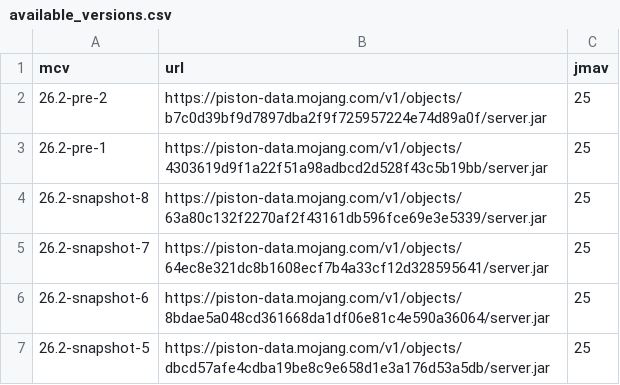
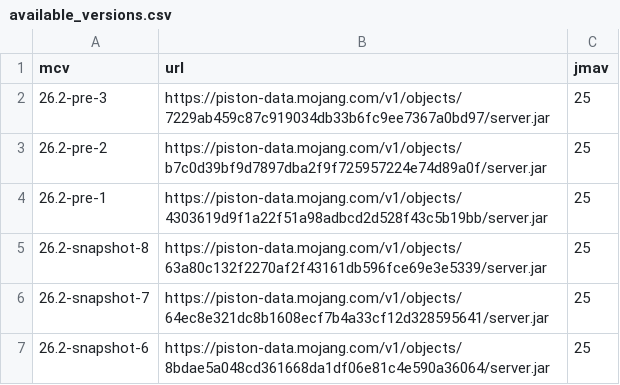
Before and after one commit to df78mods/mc-java-vanilla-server-docker, a CSV file: scripts/available_versions.csv, drawn as a sheet; only a part is shown; the shorter side is filled out with more unchanged rows.

```diff
--- a/scripts/available_versions.csv
+++ b/scripts/available_versions.csv
@@ -1,2 +1,3 @@
 mcv|url|jmav
+26.2-pre-3|https://piston-data.mojang.com/v1/objects/7229ab459c87c919034db33b6fc9ee7367a0bd97/server.jar|25
 26.2-pre-2|https://piston-data.mojang.com/v1/objects/b7c0d39bf9d7897dba2f9f725957224e74d89a0f/server.jar|25
```
